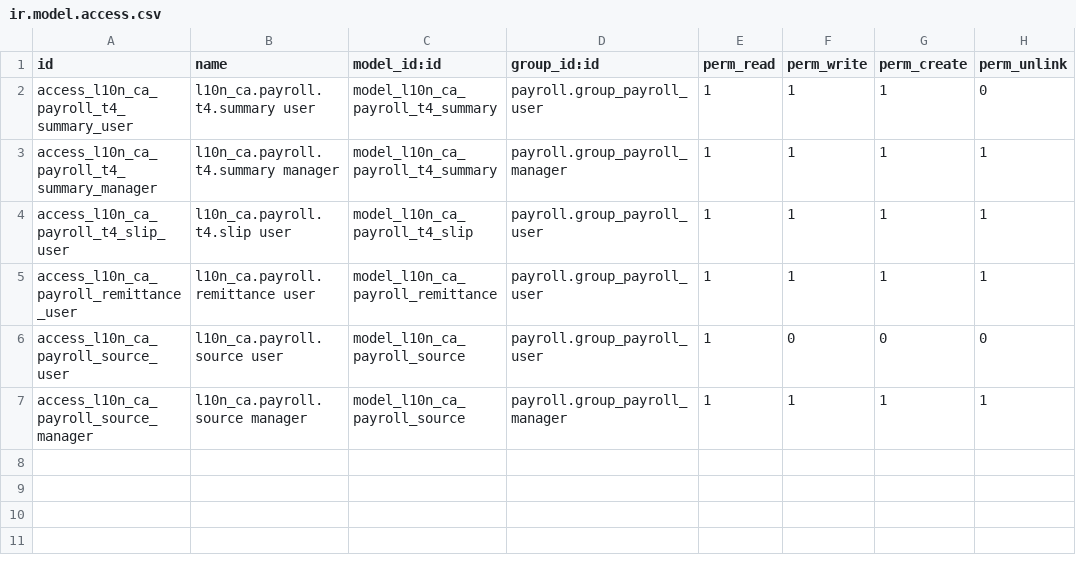
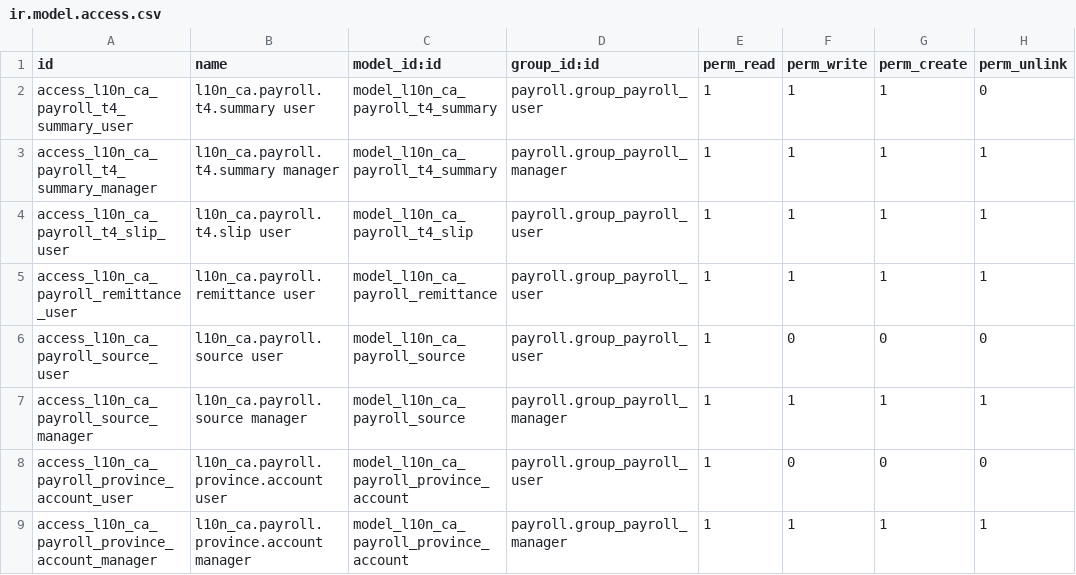
Before and after one commit to ERPLibre/l10n-canada, a CSV file: l10n_ca_payroll/security/ir.model.access.csv, drawn as a sheet.

```diff
--- a/l10n_ca_payroll/security/ir.model.access.csv
+++ b/l10n_ca_payroll/security/ir.model.access.csv
@@ -7 +7,3 @@ access_l10n_ca_payroll_source_user,l10n_ca.payroll.source user,model_l10n_ca_pay
 access_l10n_ca_payroll_source_manager,l10n_ca.payroll.source manager,model_l10n_ca_payroll_source,payroll.group_payroll_manager,1,1,1,1
+access_l10n_ca_payroll_province_account_user,l10n_ca.payroll.province.account user,model_l10n_ca_payroll_province_account,payroll.group_payroll_user,1,0,0,0
+access_l10n_ca_payroll_province_account_manager,l10n_ca.payroll.province.account manager,model_l10n_ca_payroll_province_account,payroll.group_payroll_manager,1,1,1,1
```
Also changed, not shown: 31 other files.
